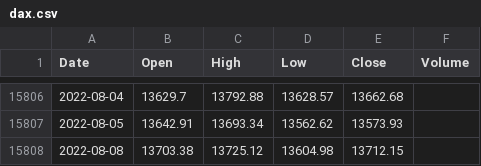
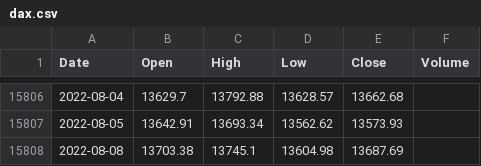
Before and after one commit to KwangYeol/stock-now, a CSV file: index/dax.csv, drawn as a sheet; only a part is shown, gaps mark what is left out.

```diff
--- a/index/dax.csv
+++ b/index/dax.csv
@@ -15807,2 +15807,2 @@ Date,Open,High,Low,Close,Volume
 2022-08-05,13642.91,13693.34,13562.62,13573.93
-2022-08-08,13703.38,13725.12,13604.98,13712.15,
+2022-08-08,13703.38,13745.1,13604.98,13687.69,
```
Also changed, not shown: index/nasdaq.csv, index/nikkei225.csv, 2 other files.
